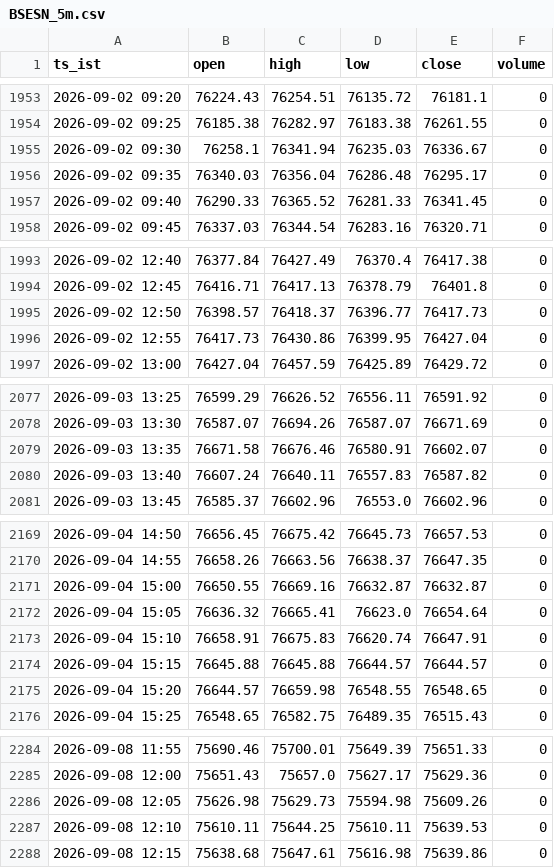
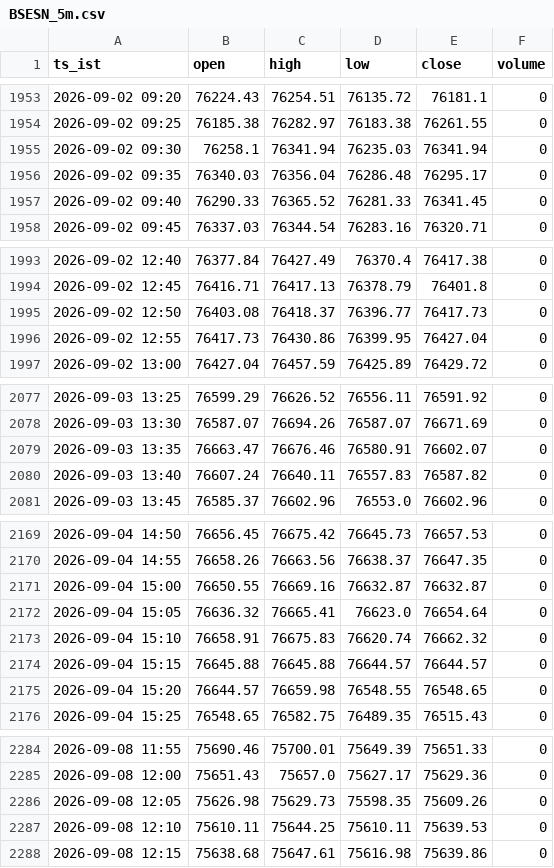
Before and after one commit to mng-unifize/market-files, a CSV file: data/intraday/BSESN_5m.csv, drawn as a sheet; only a part is shown, gaps mark what is left out; the diff covers the shown part only.

```diff
--- a/data/intraday/BSESN_5m.csv
+++ b/data/intraday/BSESN_5m.csv
@@ -1954,3 +1954,3 @@ ts_ist,open,high,low,close,volume
 2026-09-02 09:25,76185.38,76282.97,76183.38,76261.55,0
-2026-09-02 09:30,76258.1,76341.94,76235.03,76336.67,0
+2026-09-02 09:30,76258.1,76341.94,76235.03,76341.94,0
 2026-09-02 09:35,76340.03,76356.04,76286.48,76295.17,0
@@ -1994,3 +1994,3 @@ ts_ist,open,high,low,close,volume
 2026-09-02 12:45,76416.71,76417.13,76378.79,76401.8,0
-2026-09-02 12:50,76398.57,76418.37,76396.77,76417.73,0
+2026-09-02 12:50,76403.08,76418.37,76396.77,76417.73,0
 2026-09-02 12:55,76417.73,76430.86,76399.95,76427.04,0
@@ -2078,3 +2078,3 @@ ts_ist,open,high,low,close,volume
 2026-09-03 13:30,76587.07,76694.26,76587.07,76671.69,0
-2026-09-03 13:35,76671.58,76676.46,76580.91,76602.07,0
+2026-09-03 13:35,76663.47,76676.46,76580.91,76602.07,0
 2026-09-03 13:40,76607.24,76640.11,76557.83,76587.82,0
@@ -2172,3 +2172,3 @@ ts_ist,open,high,low,close,volume
 2026-09-04 15:05,76636.32,76665.41,76623.0,76654.64,0
-2026-09-04 15:10,76658.91,76675.83,76620.74,76647.91,0
+2026-09-04 15:10,76658.91,76675.83,76620.74,76662.32,0
 2026-09-04 15:15,76645.88,76645.88,76644.57,76644.57,0
@@ -2285,3 +2285,3 @@ ts_ist,open,high,low,close,volume
 2026-09-08 12:00,75651.43,75657.0,75627.17,75629.36,0
-2026-09-08 12:05,75626.98,75629.73,75594.98,75609.26,0
+2026-09-08 12:05,75626.98,75629.73,75598.35,75609.26,0
 2026-09-08 12:10,75610.11,75644.25,75610.11,75639.53,0
```
Also changed, not shown: 28 edited cells elsewhere in this file, data/intraday/NSEBANK_5m.csv, data/intraday/NSEI_5m.csv, 12 other files.
